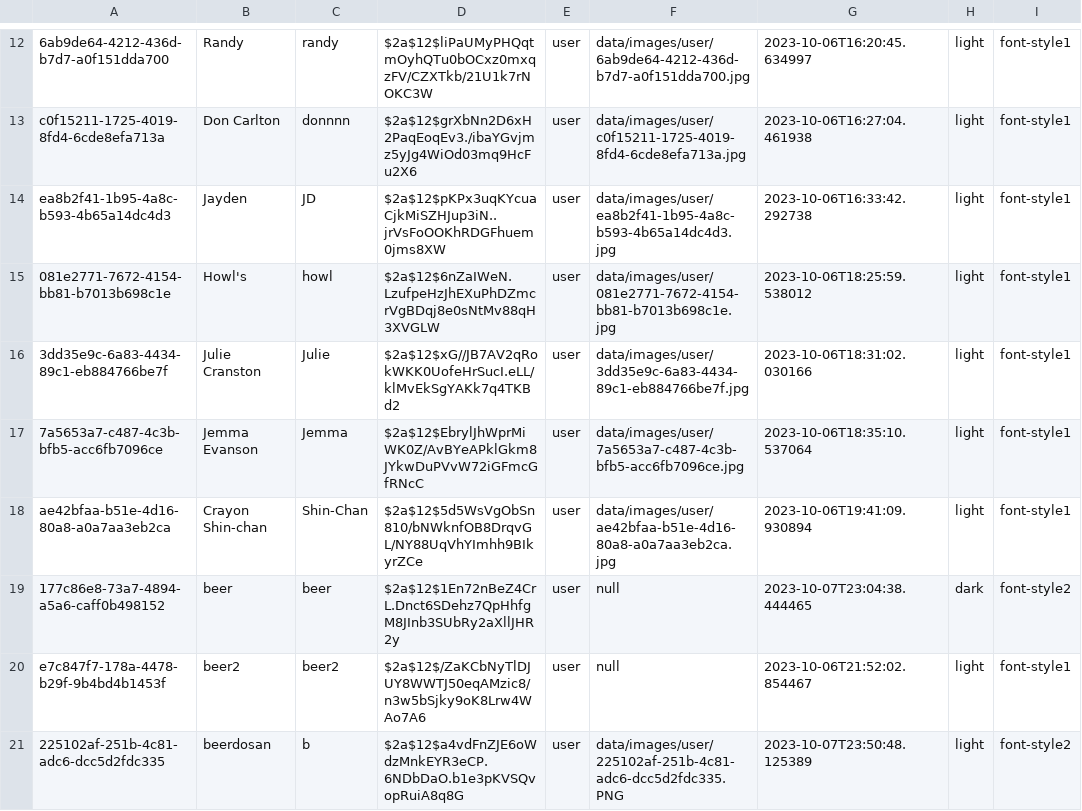
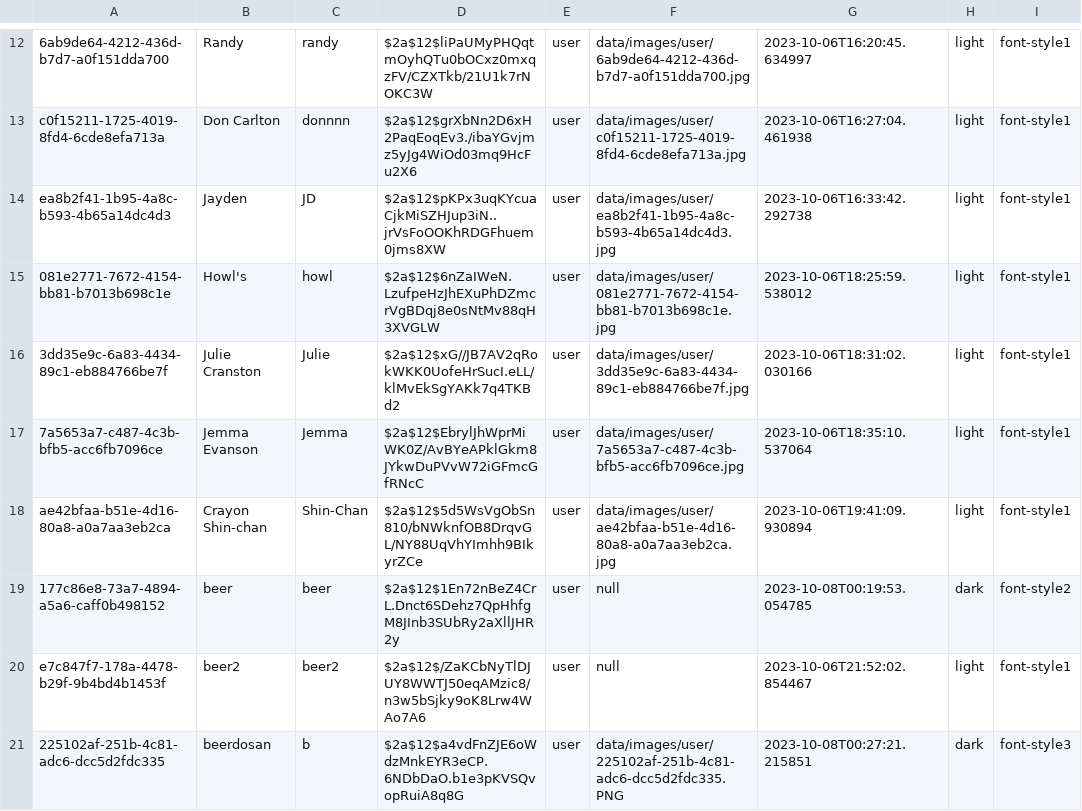
Before and after one commit to Teerut26/Java-Project, a CSV file: data/csv/users.csv, drawn as a sheet; only a part is shown, gaps mark what is left out.

```diff
--- a/data/csv/users.csv
+++ b/data/csv/users.csv
@@ -18,4 +18,4 @@ ea8b2f41-1b95-4a8c-b593-4b65a14dc4d3,Jayden,JD,$2a$12$pKPx3uqKYcuaCjkMiSZHJup3iN
 ae42bfaa-b51e-4d16-80a8-a0a7aa3eb2ca,Crayon Shin-chan,Shin-Chan,$2a$12$5d5WsVgObSn810/bNWknfOB8DrqvGL/NY88UqVhYImhh9BIkyrZCe,user,data/images/user/ae42bfaa-b51e-4d16-80a8-a0a7aa3eb2ca.jpg,2023-10-06T19:41:09.930894,light,font-style1
-177c86e8-73a7-4894-a5a6-caff0b498152,beer,beer,$2a$12$1En72nBeZ4CrL.Dnct6SDehz7QpHhfgM8JInb3SUbRy2aXllJHR2y,user,null,2023-10-07T23:04:38.444465,dark,font-style2
+177c86e8-73a7-4894-a5a6-caff0b498152,beer,beer,$2a$12$1En72nBeZ4CrL.Dnct6SDehz7QpHhfgM8JInb3SUbRy2aXllJHR2y,user,null,2023-10-08T00:19:53.054785,dark,font-style2
 e7c847f7-178a-4478-b29f-9b4bd4b1453f,beer2,beer2,$2a$12$/ZaKCbNyTlDJUY8WWTJ50eqAMzic8/n3w5bSjky9oK8Lrw4WAo7A6,user,null,2023-10-06T21:52:02.854467,light,font-style1
-225102af-251b-4c81-adc6-dcc5d2fdc335,beerdosan,b,$2a$12$a4vdFnZJE6oWdzMnkEYR3eCP.6NDbDaO.b1e3pKVSQvopRuiA8q8G,user,data/images/user/225102af-251b-4c81-adc6-dcc5d2fdc335.PNG,2023-10-07T23:50:48.125389,light,font-style2
+225102af-251b-4c81-adc6-dcc5d2fdc335,beerdosan,b,$2a$12$a4vdFnZJE6oWdzMnkEYR3eCP.6NDbDaO.b1e3pKVSQvopRuiA8q8G,user,data/images/user/225102af-251b-4c81-adc6-dcc5d2fdc335.PNG,2023-10-08T00:27:21.215851,dark,font-style3
```
Also changed, not shown: data/csv/events.csv, data/csv/mtm/_userToEvent.csv, 10 other files.
